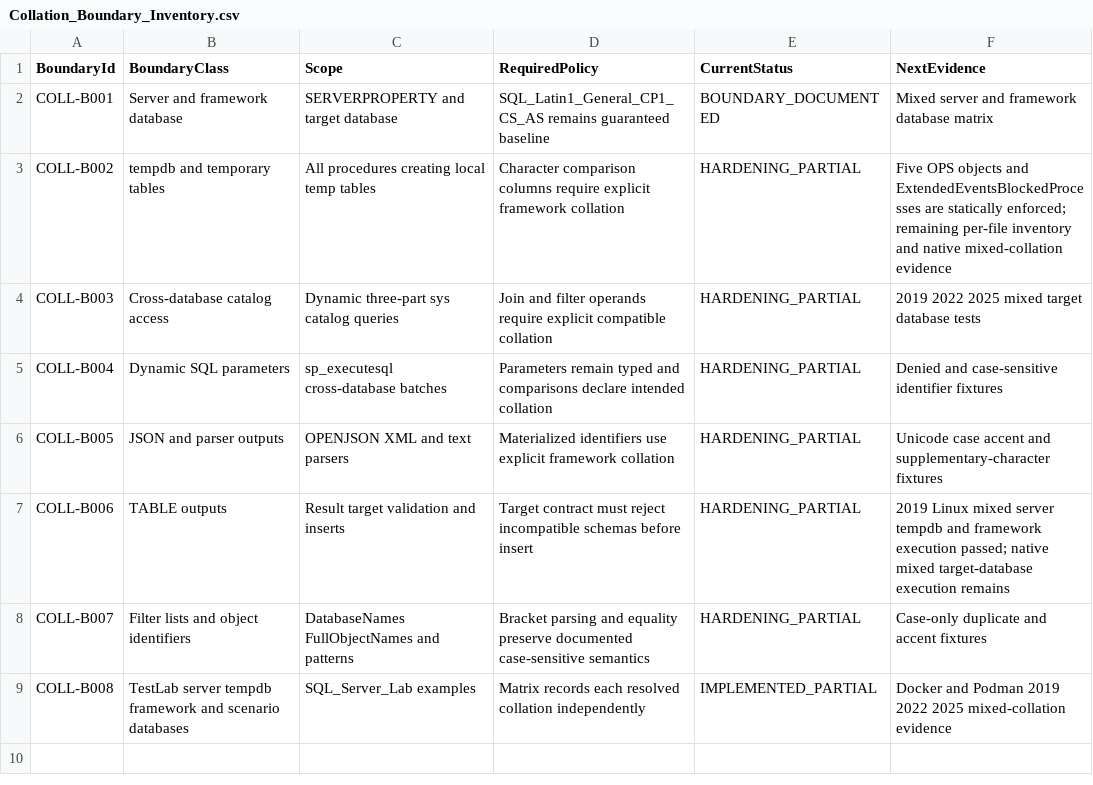
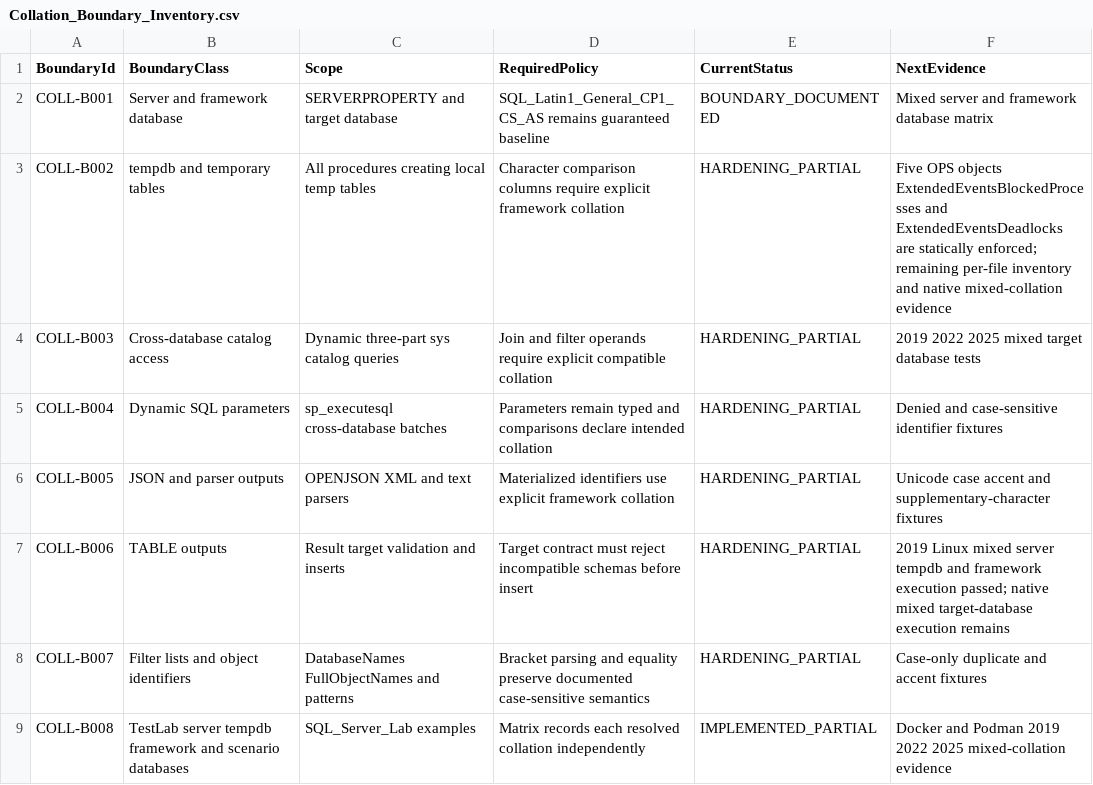
Before and after one commit to gecompat/SQL_Server_Analyze, a CSV file: Metadata/Quality/Collation_Boundary_Inventory.csv, drawn as a sheet.

Commit message:
fix: harden deadlock temp collations

```diff
--- a/Metadata/Quality/Collation_Boundary_Inventory.csv
+++ b/Metadata/Quality/Collation_Boundary_Inventory.csv
@@ -2,3 +2,3 @@ BoundaryId,BoundaryClass,Scope,RequiredPolicy,CurrentStatus,NextEvidence
 COLL-B001,Server and framework database,SERVERPROPERTY and target database,SQL_Latin1_General_CP1_CS_AS remains guaranteed baseline,BOUNDARY_DOCUMENTED,Mixed server and framework database matrix
-COLL-B002,tempdb and temporary tables,All procedures creating local temp tables,Character comparison columns require explicit framework collation,HARDENING_PARTIAL,Five OPS objects and ExtendedEventsBlockedProcesses are statically enforced; remaining per-file inventory and native mixed-collation evidence
+COLL-B002,tempdb and temporary tables,All procedures creating local temp tables,Character comparison columns require explicit framework collation,HARDENING_PARTIAL,Five OPS objects ExtendedEventsBlockedProcesses and ExtendedEventsDeadlocks are statically enforced; remaining per-file inventory and native mixed-collation evidence
 COLL-B003,Cross-database catalog access,Dynamic three-part sys catalog queries,Join and filter operands require explicit compatible collation,HARDENING_PARTIAL,2019 2022 2025 mixed target database tests
```
Also changed, not shown: 5 other files.
